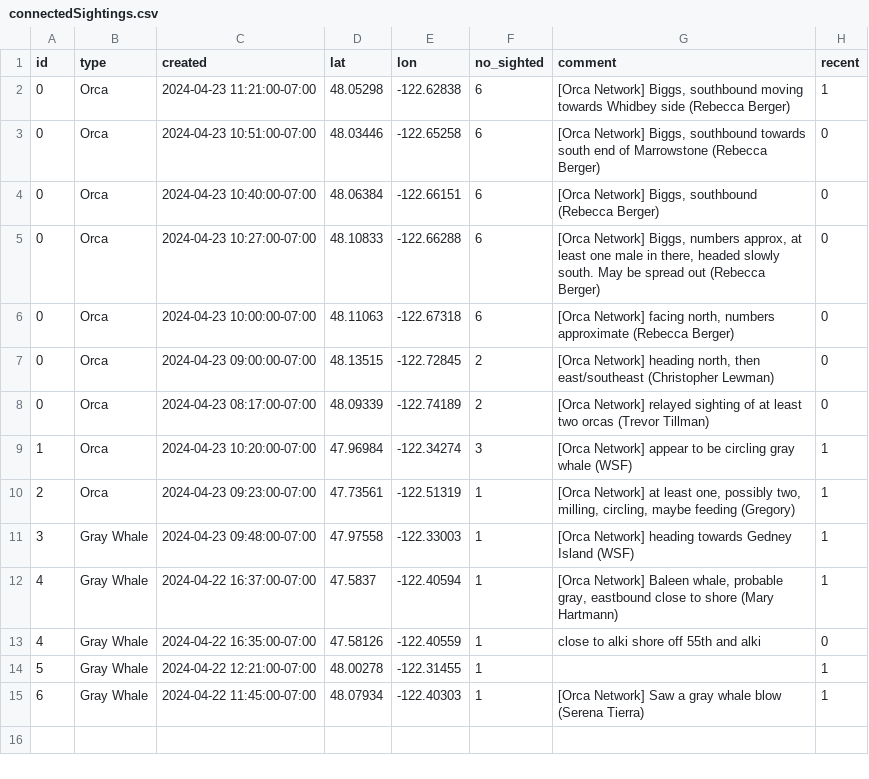
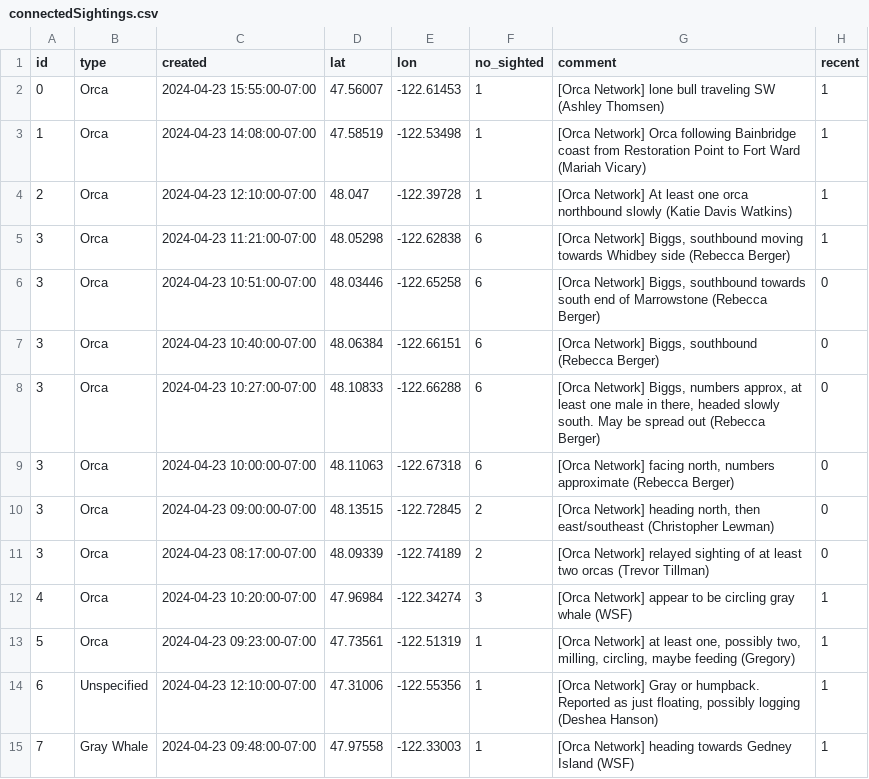
Before and after one commit to puzzledcherry/cetacean360, a CSV file: data/connectedSightings.csv, drawn as a sheet.

```diff
--- a/data/connectedSightings.csv
+++ b/data/connectedSightings.csv
@@ -1,15 +1,15 @@
 id,type,created,lat,lon,no_sighted,comment,recent
-0,Orca,2024-04-23 11:21:00-07:00,48.05298,-122.62838,6,"[Orca Network] Biggs, southbound moving towards Whidbey side (Rebecca Berger)",1
-0,Orca,2024-04-23 10:51:00-07:00,48.03446,-122.65258,6,"[Orca Network] Biggs, southbound towards south end of Marrowstone (Rebecca Berger)",0
-0,Orca,2024-04-23 10:40:00-07:00,48.06384,-122.66151,6,"[Orca Network] Biggs, southbound (Rebecca Berger)",0
-0,Orca,2024-04-23 10:27:00-07:00,48.10833,-122.66288,6,"[Orca Network] Biggs, numbers approx, at least one male in there, headed slowly south. May be spread out (Rebecca Berger)",0
-0,Orca,2024-04-23 10:00:00-07:00,48.11063,-122.67318,6,"[Orca Network] facing north, numbers approximate (Rebecca Berger)",0
-0,Orca,2024-04-23 09:00:00-07:00,48.13515,-122.72845,2,"[Orca Network] heading north, then east/southeast (Christopher Lewman)",0
-0,Orca,2024-04-23 08:17:00-07:00,48.09339,-122.74189,2,[Orca Network] relayed sighting of at least two orcas (Trevor Tillman) ,0
-1,Orca,2024-04-23 10:20:00-07:00,47.96984,-122.34274,3,[Orca Network] appear to be circling gray whale (WSF),1
-2,Orca,2024-04-23 09:23:00-07:00,47.73561,-122.51319,1,"[Orca Network] at least one, possibly two, milling, circling, maybe feeding (Gregory)",1
-3,Gray Whale,2024-04-23 09:48:00-07:00,47.97558,-122.33003,1,[Orca Network] heading towards Gedney Island (WSF),1
-4,Gray Whale,2024-04-22 16:37:00-07:00,47.5837,-122.40594,1,"[Orca Network] Baleen whale, probable gray, eastbound close to shore (Mary Hartmann) ",1
-4,Gray Whale,2024-04-22 16:35:00-07:00,47.58126,-122.40559,1,close to alki shore off 55th and alki,0
-5,Gray Whale,2024-04-22 12:21:00-07:00,48.00278,-122.31455,1,,1
-6,Gray Whale,2024-04-22 11:45:00-07:00,48.07934,-122.40303,1,[Orca Network] Saw a gray whale blow (Serena Tierra),1
+0,Orca,2024-04-23 15:55:00-07:00,47.56007,-122.61453,1,[Orca Network] lone bull traveling  SW (Ashley Thomsen),1
+1,Orca,2024-04-23 14:08:00-07:00,47.58519,-122.53498,1,[Orca Network] Orca following Bainbridge coast from Restoration Point to Fort Ward (Mariah Vicary),1
+2,Orca,2024-04-23 12:10:00-07:00,48.047,-122.39728,1,[Orca Network] At least one orca northbound slowly (Katie Davis Watkins),1
+3,Orca,2024-04-23 11:21:00-07:00,48.05298,-122.62838,6,"[Orca Network] Biggs, southbound moving towards Whidbey side (Rebecca Berger)",1
+3,Orca,2024-04-23 10:51:00-07:00,48.03446,-122.65258,6,"[Orca Network] Biggs, southbound towards south end of Marrowstone (Rebecca Berger)",0
+3,Orca,2024-04-23 10:40:00-07:00,48.06384,-122.66151,6,"[Orca Network] Biggs, southbound (Rebecca Berger)",0
+3,Orca,2024-04-23 10:27:00-07:00,48.10833,-122.66288,6,"[Orca Network] Biggs, numbers approx, at least one male in there, headed slowly south. May be spread out (Rebecca Berger)",0
+3,Orca,2024-04-23 10:00:00-07:00,48.11063,-122.67318,6,"[Orca Network] facing north, numbers approximate (Rebecca Berger)",0
+3,Orca,2024-04-23 09:00:00-07:00,48.13515,-122.72845,2,"[Orca Network] heading north, then east/southeast (Christopher Lewman)",0
+3,Orca,2024-04-23 08:17:00-07:00,48.09339,-122.74189,2,[Orca Network] relayed sighting of at least two orcas (Trevor Tillman) ,0
+4,Orca,2024-04-23 10:20:00-07:00,47.96984,-122.34274,3,[Orca Network] appear to be circling gray whale (WSF),1
+5,Orca,2024-04-23 09:23:00-07:00,47.73561,-122.51319,1,"[Orca Network] at least one, possibly two, milling, circling, maybe feeding (Gregory)",1
+6,Unspecified,2024-04-23 12:10:00-07:00,47.31006,-122.55356,1,"[Orca Network] Gray or humpback. Reported as just floating, possibly logging (Deshea Hanson)",1
+7,Gray Whale,2024-04-23 09:48:00-07:00,47.97558,-122.33003,1,[Orca Network] heading towards Gedney Island (WSF),1
```
Also changed, not shown: data/acartiaDataPull.csv, 4 other files.
